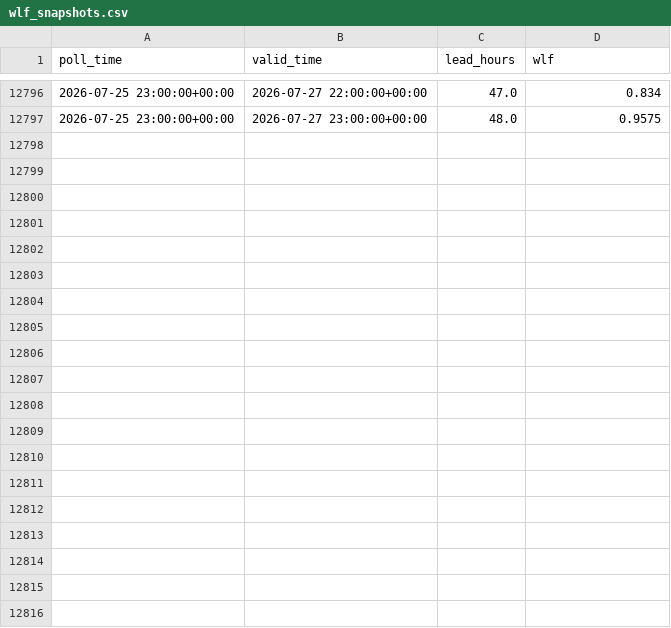
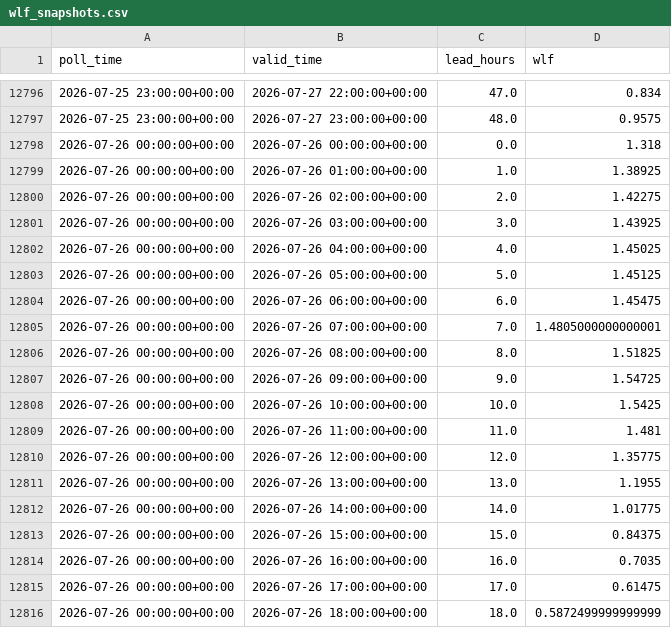
Before and after one commit to ndelworth/water-level-forecasts-data, a CSV file: data/wlf_snapshots.csv, drawn as a sheet; only a part is shown, gaps mark what is left out; the diff covers the shown part only; the diff names each change by its address in the sheet, - before the commit and + after, or states it on an @@ line.

```diff
--- a/data/wlf_snapshots.csv
+++ b/data/wlf_snapshots.csv
+row 12798: 2026-07-26 00:00:00+00:00 | 2026-07-26 00:00:00+00:00 | 0.0 | 1.318
+row 12799: 2026-07-26 00:00:00+00:00 | 2026-07-26 01:00:00+00:00 | 1.0 | 1.38925
+row 12800: 2026-07-26 00:00:00+00:00 | 2026-07-26 02:00:00+00:00 | 2.0 | 1.42275
+row 12801: 2026-07-26 00:00:00+00:00 | 2026-07-26 03:00:00+00:00 | 3.0 | 1.43925
+row 12802: 2026-07-26 00:00:00+00:00 | 2026-07-26 04:00:00+00:00 | 4.0 | 1.45025
+row 12803: 2026-07-26 00:00:00+00:00 | 2026-07-26 05:00:00+00:00 | 5.0 | 1.45125
+row 12804: 2026-07-26 00:00:00+00:00 | 2026-07-26 06:00:00+00:00 | 6.0 | 1.45475
+row 12805: 2026-07-26 00:00:00+00:00 | 2026-07-26 07:00:00+00:00 | 7.0 | 1.4805000000000001
+row 12806: 2026-07-26 00:00:00+00:00 | 2026-07-26 08:00:00+00:00 | 8.0 | 1.51825
+row 12807: 2026-07-26 00:00:00+00:00 | 2026-07-26 09:00:00+00:00 | 9.0 | 1.54725
+row 12808: 2026-07-26 00:00:00+00:00 | 2026-07-26 10:00:00+00:00 | 10.0 | 1.5425
+row 12809: 2026-07-26 00:00:00+00:00 | 2026-07-26 11:00:00+00:00 | 11.0 | 1.481
+row 12810: 2026-07-26 00:00:00+00:00 | 2026-07-26 12:00:00+00:00 | 12.0 | 1.35775
+row 12811: 2026-07-26 00:00:00+00:00 | 2026-07-26 13:00:00+00:00 | 13.0 | 1.1955
+row 12812: 2026-07-26 00:00:00+00:00 | 2026-07-26 14:00:00+00:00 | 14.0 | 1.01775
+row 12813: 2026-07-26 00:00:00+00:00 | 2026-07-26 15:00:00+00:00 | 15.0 | 0.84375
+row 12814: 2026-07-26 00:00:00+00:00 | 2026-07-26 16:00:00+00:00 | 16.0 | 0.7035
+row 12815: 2026-07-26 00:00:00+00:00 | 2026-07-26 17:00:00+00:00 | 17.0 | 0.61475
+row 12816: 2026-07-26 00:00:00+00:00 | 2026-07-26 18:00:00+00:00 | 18.0 | 0.5872499999999999
```
Also changed, not shown: 30 added rows and 1 edited cell elsewhere in this file.
